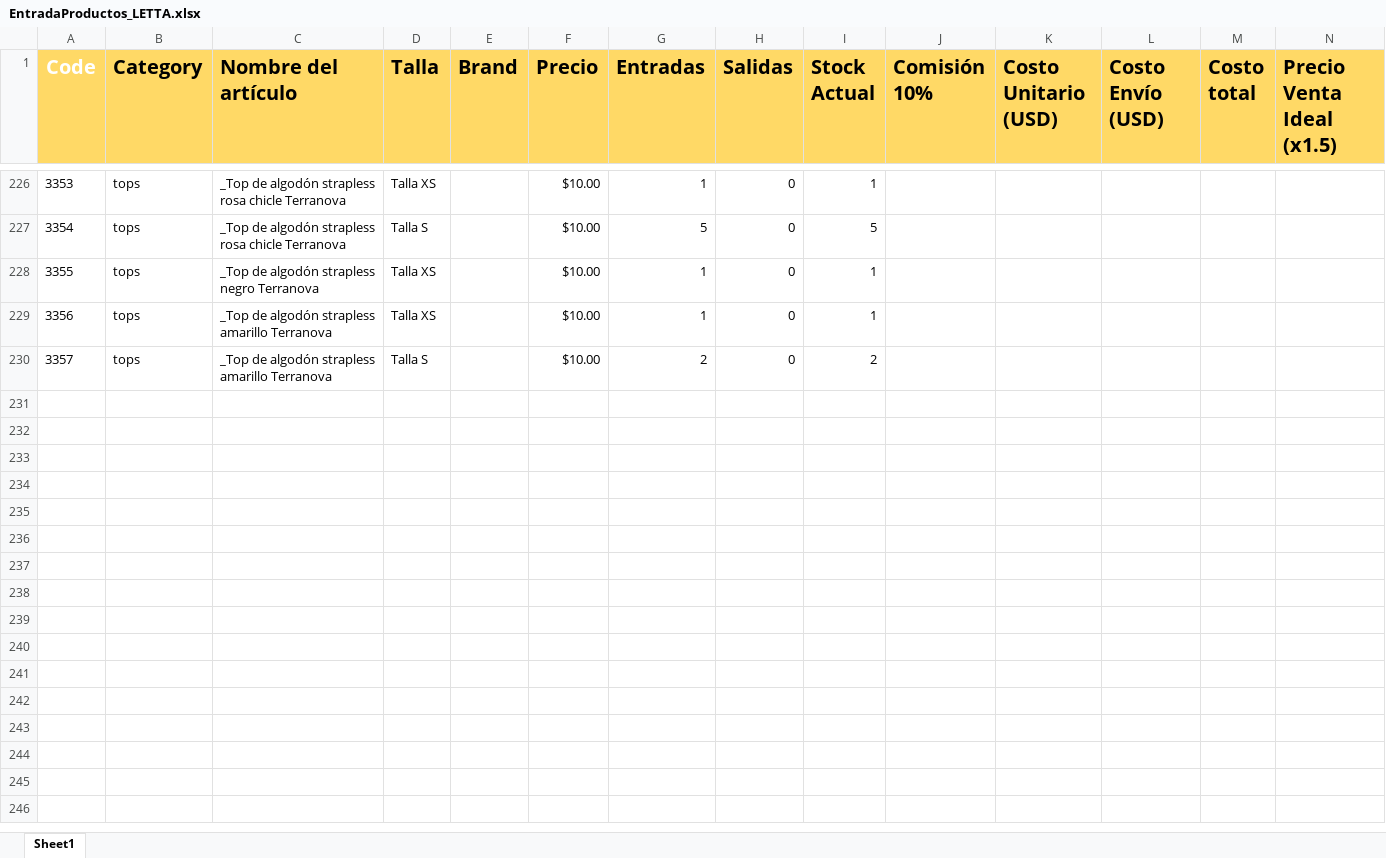
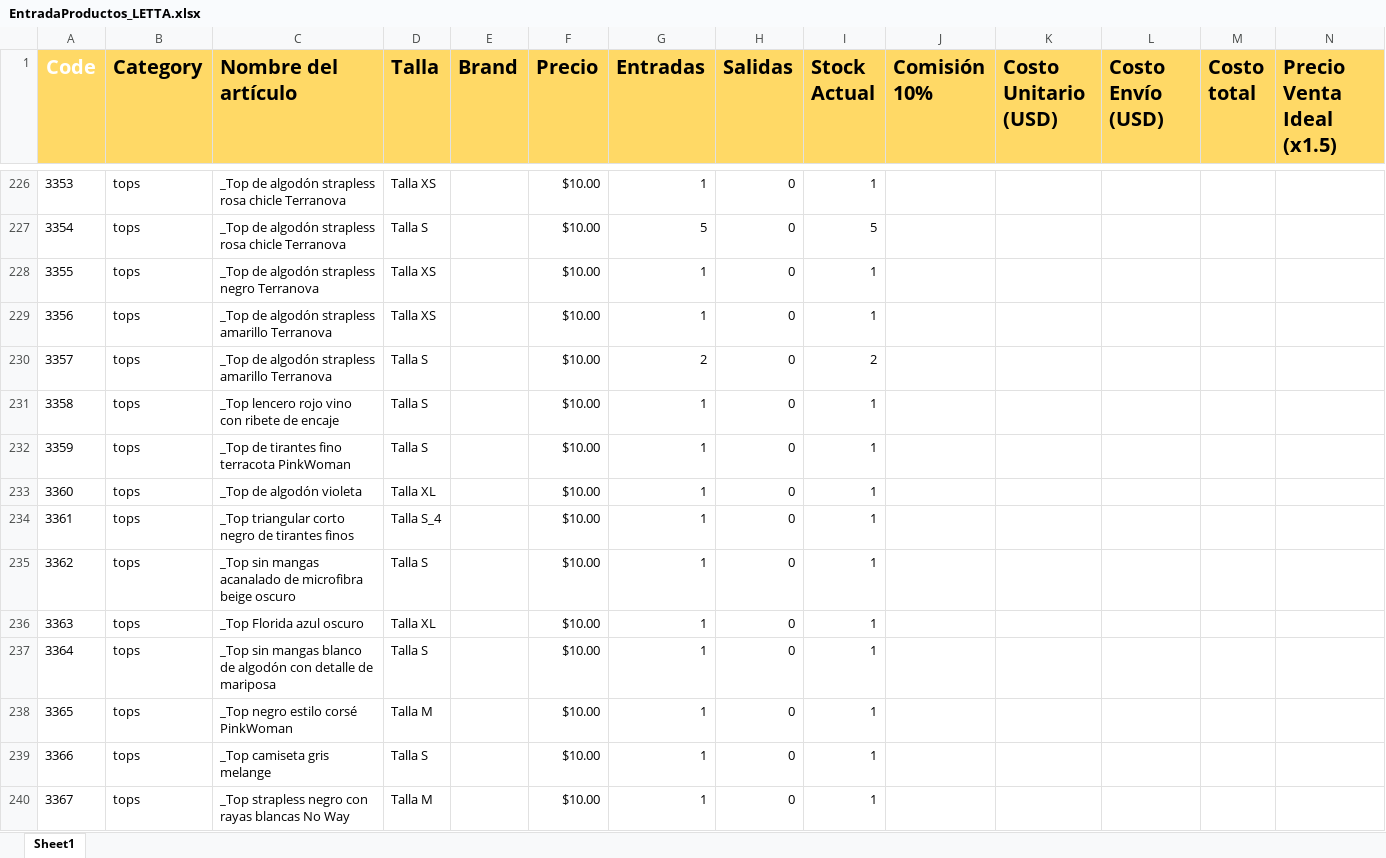
Before and after one commit to uberboutique/ss, an Excel workbook: EntradaProductos_LETTA.xlsx, sheet Sheet1, drawn as a sheet; only a part is shown, gaps mark what is left out; values as stored, in another font and other column widths than the file's, no borders; conditional formats not drawn; rows hold the shown columns only; the diff covers the shown part only; the diff names each change by its address in the sheet, - before the commit and + after, or states it on an @@ line.

```diff
--- a/EntradaProductos_LETTA.xlsx (sheet Sheet1)
+++ b/EntradaProductos_LETTA.xlsx (sheet Sheet1)
+row 231: 3358 | tops | _Top lencero rojo vino con ribete de encaje | Talla S |  | $10.00 | 1 | 0 | 1
+row 232: 3359 | tops | _Top de tirantes fino terracota PinkWoman | Talla S |  | $10.00 | 1 | 0 | 1
+row 233: 3360 | tops | _Top de algodón violeta | Talla XL |  | $10.00 | 1 | 0 | 1
+row 234: 3361 | tops | _Top triangular corto negro de tirantes finos | Talla S_4 |  | $10.00 | 1 | 0 | 1
+row 235: 3362 | tops | _Top sin mangas acanalado de microfibra beige oscuro | Talla S |  | $10.00 | 1 | 0 | 1
+row 236: 3363 | tops | _Top Florida azul oscuro | Talla XL |  | $10.00 | 1 | 0 | 1
+row 237: 3364 | tops | _Top sin mangas blanco de algodón con detalle de mariposa | Talla S |  | $10.00 | 1 | 0 | 1
+row 238: 3365 | tops | _Top negro estilo corsé PinkWoman | Talla M |  | $10.00 | 1 | 0 | 1
+row 239: 3366 | tops | _Top camiseta gris melange | Talla S |  | $10.00 | 1 | 0 | 1
+row 240: 3367 | tops | _Top strapless negro con rayas blancas No Way | Talla M |  | $10.00 | 1 | 0 | 1
```
Also changed, not shown: 72 added rows and 2 edited cells elsewhere in this sheet, 50 other files.
